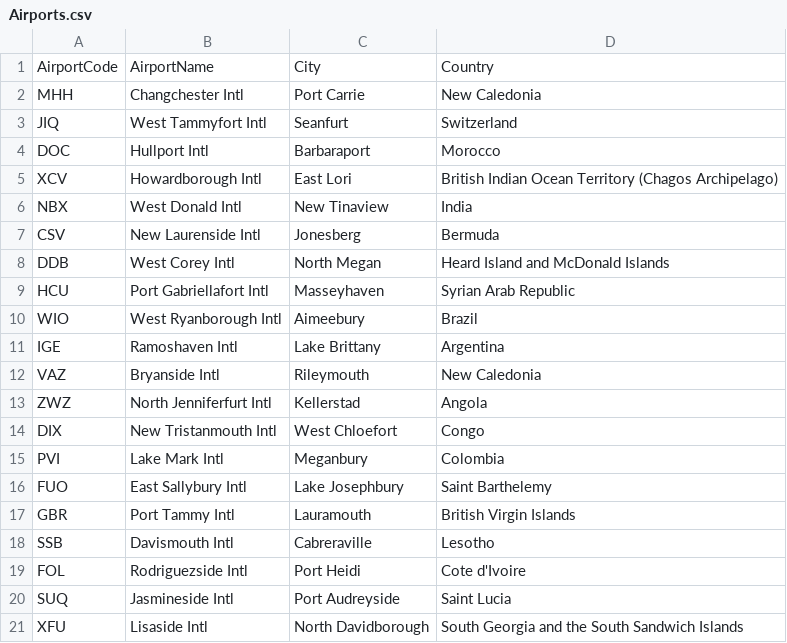
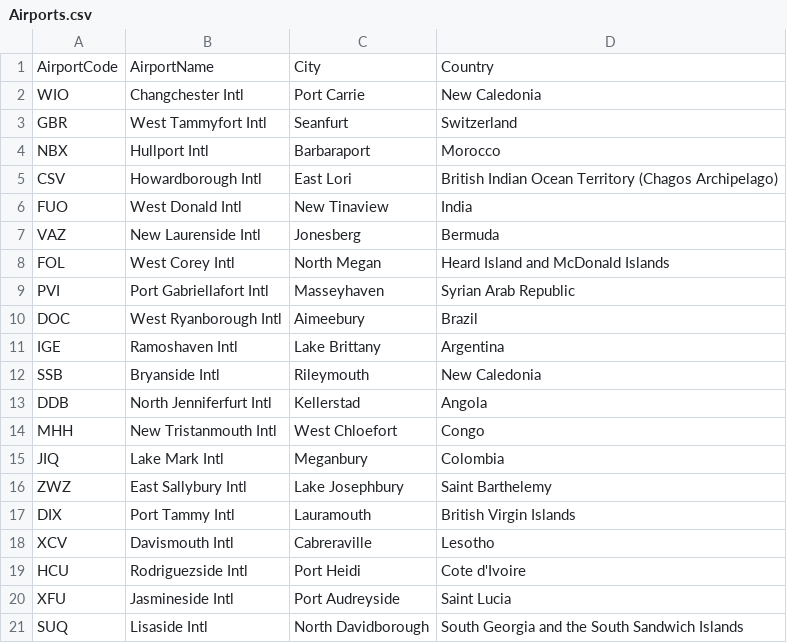
Before and after one commit to trivik2024/PowerBI, a CSV file: Airline_PowerBI_Sample_Data/Airports.csv, drawn as a sheet.

Commit message:
DataSetReposition

```diff
--- a/Airline_PowerBI_Sample_Data/Airports.csv
+++ b/Airline_PowerBI_Sample_Data/Airports.csv
@@ -1,21 +1,21 @@
 AirportCode,AirportName,City,Country
-MHH,Changchester Intl,Port Carrie,New Caledonia
-JIQ,West Tammyfort Intl,Seanfurt,Switzerland
-DOC,Hullport Intl,Barbaraport,Morocco
-XCV,Howardborough Intl,East Lori,British Indian Ocean Territory (Chagos Archipelago)
-NBX,West Donald Intl,New Tinaview,India
-CSV,New Laurenside Intl,Jonesberg,Bermuda
-DDB,West Corey Intl,North Megan,Heard Island and McDonald Islands
-HCU,Port Gabriellafort Intl,Masseyhaven,Syrian Arab Republic
-WIO,West Ryanborough Intl,Aimeebury,Brazil
+WIO,Changchester Intl,Port Carrie,New Caledonia
+GBR,West Tammyfort Intl,Seanfurt,Switzerland
+NBX,Hullport Intl,Barbaraport,Morocco
+CSV,Howardborough Intl,East Lori,British Indian Ocean Territory (Chagos Archipelago)
+FUO,West Donald Intl,New Tinaview,India
+VAZ,New Laurenside Intl,Jonesberg,Bermuda
+FOL,West Corey Intl,North Megan,Heard Island and McDonald Islands
+PVI,Port Gabriellafort Intl,Masseyhaven,Syrian Arab Republic
+DOC,West Ryanborough Intl,Aimeebury,Brazil
 IGE,Ramoshaven Intl,Lake Brittany,Argentina
-VAZ,Bryanside Intl,Rileymouth,New Caledonia
-ZWZ,North Jenniferfurt Intl,Kellerstad,Angola
-DIX,New Tristanmouth Intl,West Chloefort,Congo
-PVI,Lake Mark Intl,Meganbury,Colombia
-FUO,East Sallybury Intl,Lake Josephbury,Saint Barthelemy
-GBR,Port Tammy Intl,Lauramouth,British Virgin Islands
-SSB,Davismouth Intl,Cabreraville,Lesotho
-FOL,Rodriguezside Intl,Port Heidi,Cote d'Ivoire
-SUQ,Jasmineside Intl,Port Audreyside,Saint Lucia
-XFU,Lisaside Intl,North Davidborough,South Georgia and the South Sandwich Islands
+SSB,Bryanside Intl,Rileymouth,New Caledonia
+DDB,North Jenniferfurt Intl,Kellerstad,Angola
+MHH,New Tristanmouth Intl,West Chloefort,Congo
+JIQ,Lake Mark Intl,Meganbury,Colombia
+ZWZ,East Sallybury Intl,Lake Josephbury,Saint Barthelemy
+DIX,Port Tammy Intl,Lauramouth,British Virgin Islands
+XCV,Davismouth Intl,Cabreraville,Lesotho
+HCU,Rodriguezside Intl,Port Heidi,Cote d'Ivoire
+XFU,Jasmineside Intl,Port Audreyside,Saint Lucia
+SUQ,Lisaside Intl,North Davidborough,South Georgia and the South Sandwich Islands
```
Also changed, not shown: 6 other files.
